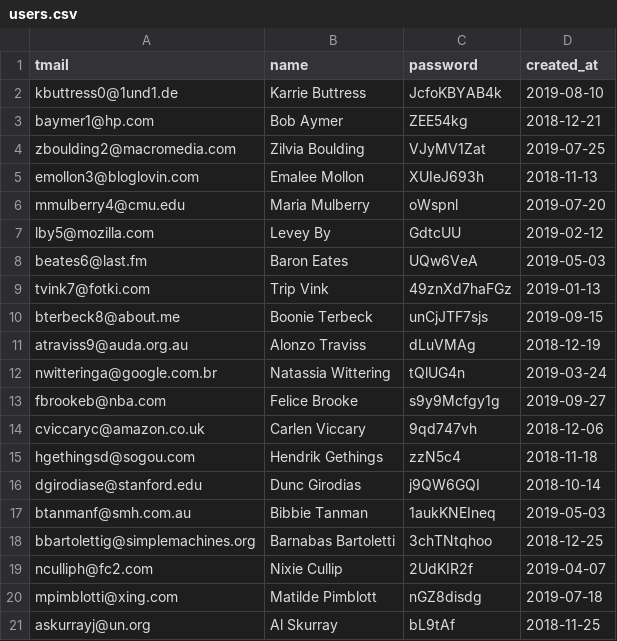
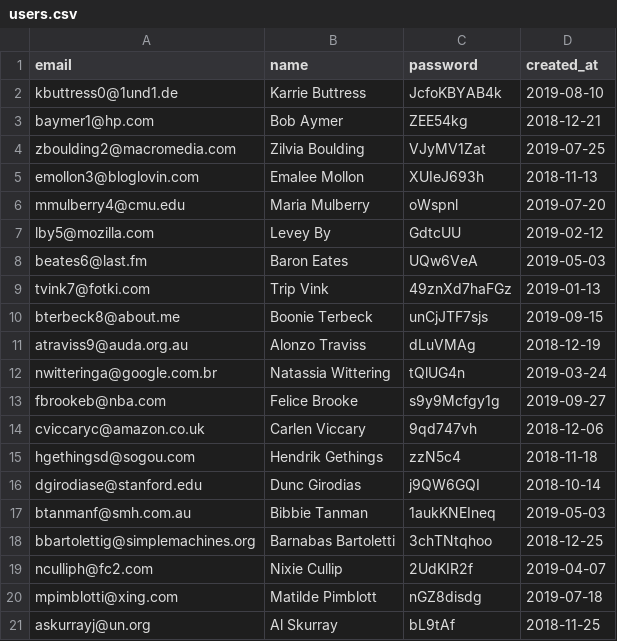
Before and after one commit to htmlacademy-yii/1540437-task-force-1, a CSV file: data/users.csv, drawn as a sheet.

```diff
--- a/data/users.csv
+++ b/data/users.csv
@@ -1,2 +1,2 @@
-tmail,name,password,created_at
+email,name,password,created_at
 kbuttress0@1und1.de,Karrie Buttress,JcfoKBYAB4k,2019-08-10
```
Also changed, not shown: 12 other files.
